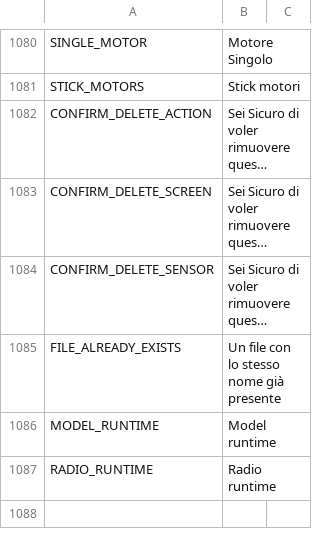
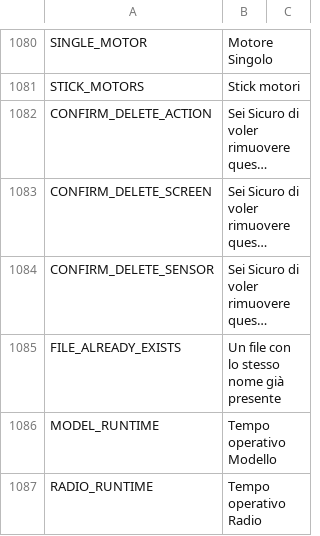
Before and after one commit to FrSkyRC/ETHOS-Feedback-Community, a CSV file: translations/display/it.csv, drawn as a sheet; only a part is shown, gaps mark what is left out; long unchanged cells end in …; the diff names each change by its address in the sheet, - before the commit and + after, or states it on an @@ line.

Commit message:
Update radio and model runtime translation it.csv

```diff
--- a/translations/display/it.csv
+++ b/translations/display/it.csv
-B1086: Model runtime
+B1086: Tempo operativo Modello
-B1087: Radio runtime
+B1087: Tempo operativo Radio
```
